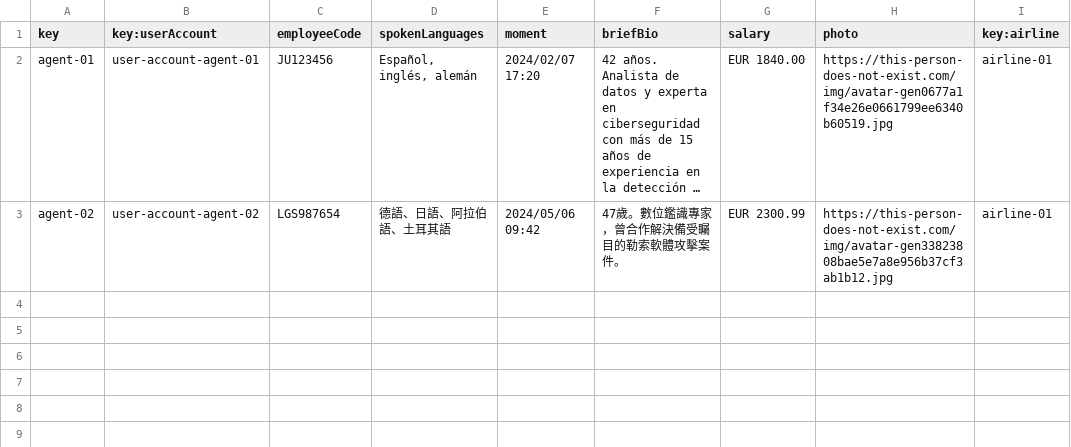
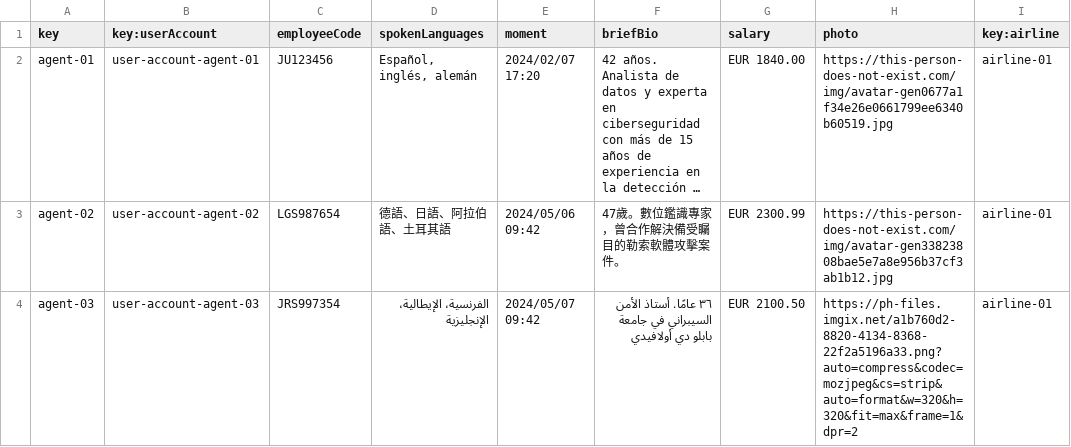
Before and after one commit to pabniecor/Acme-ANS-C3, a CSV file: src/main/resources/WEB-INF/data/sample/assistance-agent.csv, drawn as a sheet; long unchanged cells end in …; the diff names each change by its address in the sheet, - before the commit and + after, or states it on an @@ line.

Commit message:
AssistanceAgent.csv fixed

```diff
--- a/src/main/resources/WEB-INF/data/sample/assistance-agent.csv
+++ b/src/main/resources/WEB-INF/data/sample/assistance-agent.csv
+row 4: agent-03 | user-account-agent-03 | JRS997354 | الفرنسية، الإيطالية، الإنجليزية | 2024/05/07 09:42 | ٣٦ عامًا. أستاذ الأمن السيبراني في جامعة بابلو دي أولافيدي | EUR 2100.50 | https://ph-files.imgix.net/a1b760d2-8820-4134-8368-22f2a5196a33.png?auto=compress&codec=mozjpeg&cs=strip&auto=format&w=320&h=320&fit=max&frame=1&dpr=2 | airline-01
```
